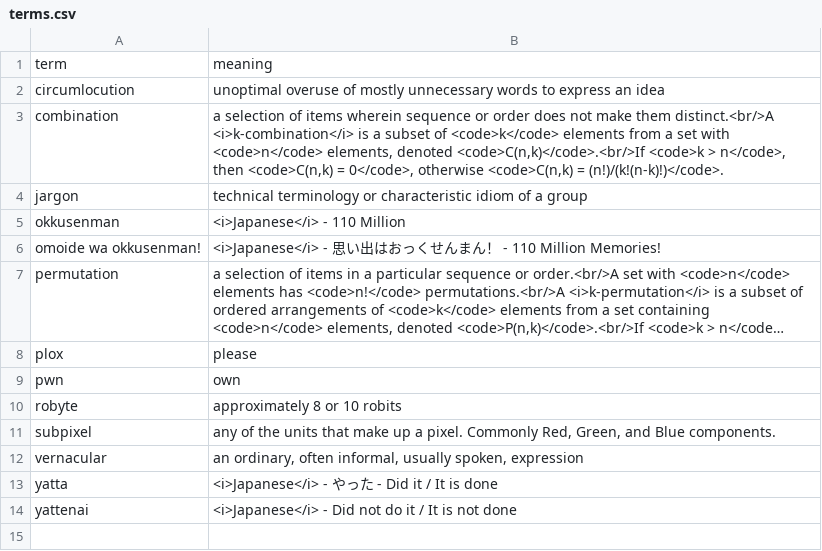
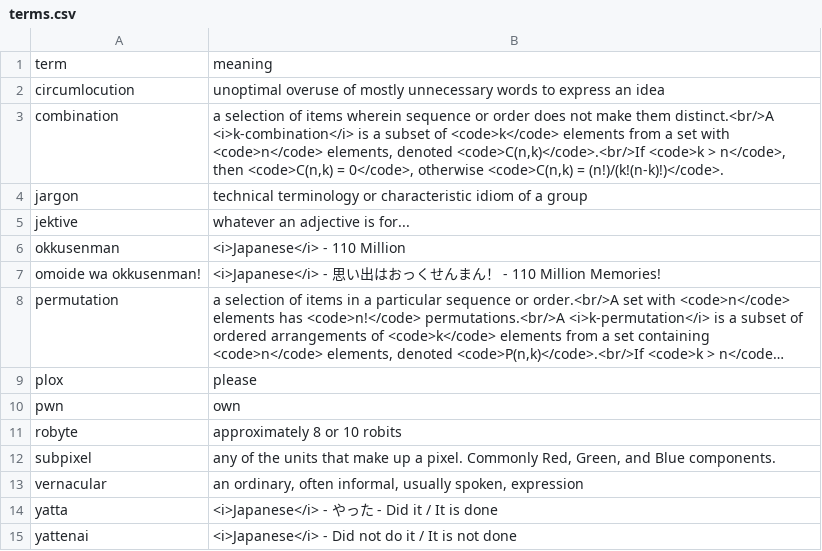
Before and after one commit to polarysekt/polarysekt.github.io, a CSV file: _data/glossary/terms.csv, drawn as a sheet; long unchanged cells end in …; the diff names each change by its address in the sheet, - before the commit and + after, or states it on an @@ line.

```diff
--- a/_data/glossary/terms.csv
+++ b/_data/glossary/terms.csv
+row 5: jektive | whatever an adjective is for...
```
Also changed, not shown: 12 other files.
